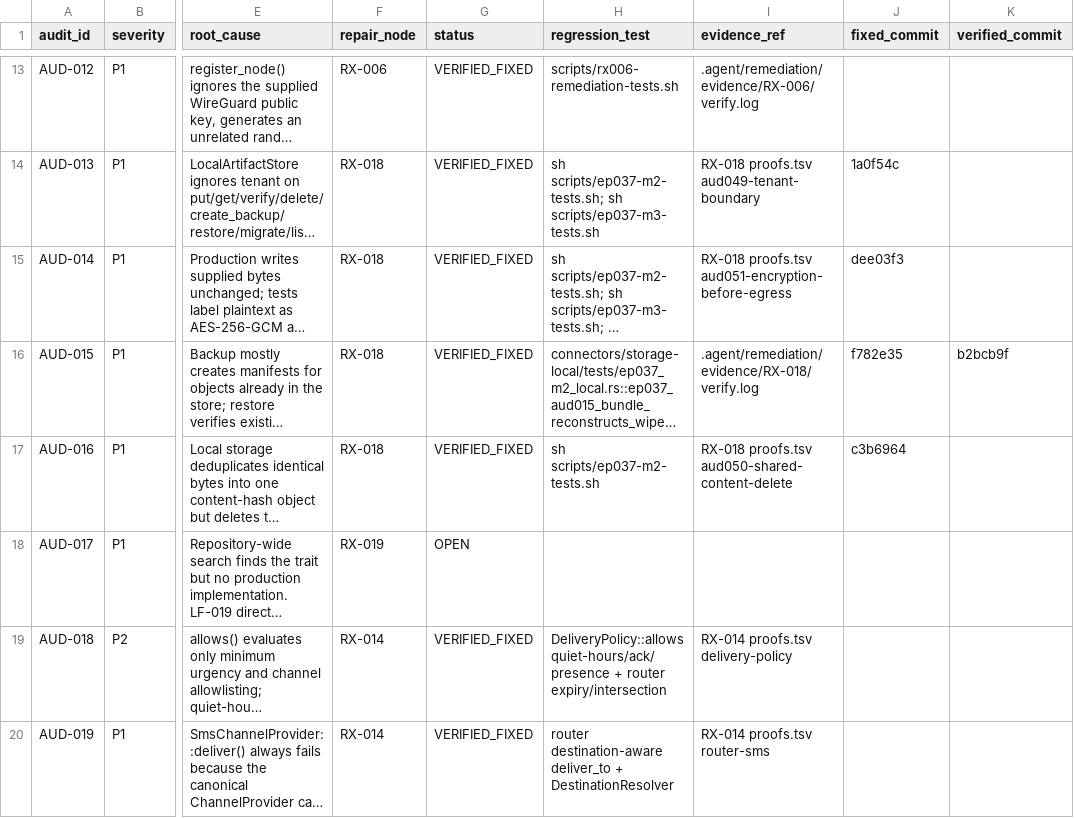
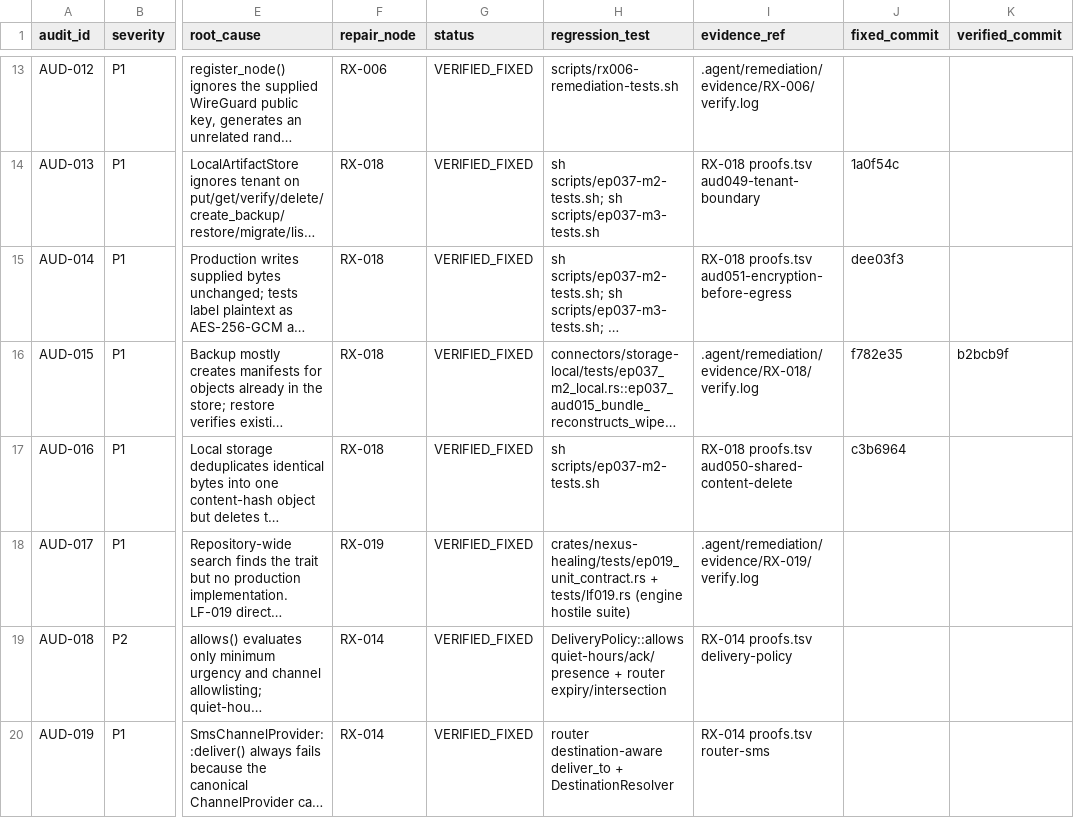
Before and after one commit to dominator509/nexus, a TSV file: .agent/remediation/AUDIT_FINDINGS.tsv, drawn as a sheet; only a part is shown, gaps mark what is left out; long unchanged cells end in …; the diff names each change by its address in the sheet, - before the commit and + after, or states it on an @@ line.

Commit message:
[RX-019] M1 AUD-017: production IncidentEngine (StandardIncidentEngine) owns canonical lifecycle, dedup, evidence-gated stepwise confidence, patch-digest-bound approval, fail-closed verification; LF-019 drives the real engine with hostile wrong-digest approval proof; 41/41 healing tests

```diff
--- a/.agent/remediation/AUDIT_FINDINGS.tsv
+++ b/.agent/remediation/AUDIT_FINDINGS.tsv
-G18 (status): OPEN
+G18 (status): VERIFIED_FIXED
-H18 (regression_test): (empty)
+H18 (regression_test): crates/nexus-healing/tests/ep019_unit_contract.rs + tests/lf019.rs (engine hostile suite)
-I18 (evidence_ref): (empty)
+I18 (evidence_ref): .agent/remediation/evidence/RX-019/verify.log
```
Also changed, not shown: 7 other files.
